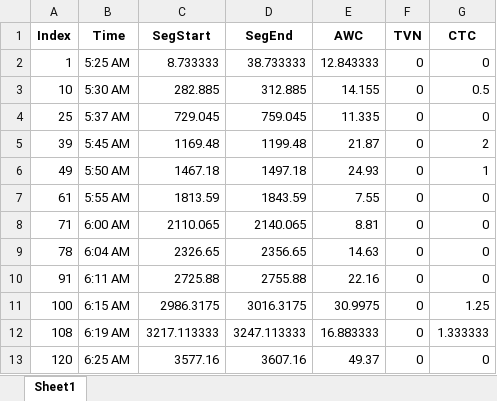
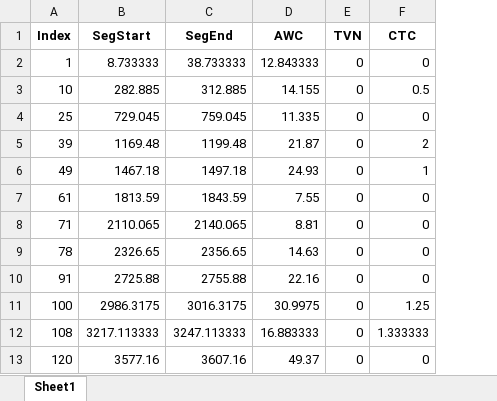
Before and after one commit to LDPlab/50-snippets-random, an Excel workbook: output/SAMPLE_INPUT_100snippets_awc.xlsx, sheet Sheet1, drawn as a sheet; only a part is shown; values as stored, in another font and other column widths than the file's, no borders; the diff names each change by its address in the sheet, - before the commit and + after, or states it on an @@ line.

Commit message:
Update columns configuration, drop time filter to 120 seconds if top 100 AWC is selected.

```diff
--- a/output/SAMPLE_INPUT_100snippets_awc.xlsx (sheet Sheet1)
+++ b/output/SAMPLE_INPUT_100snippets_awc.xlsx (sheet Sheet1)
-column B (Time), rows 2-13: 5:25 AM | 5:30 AM | 5:37 AM | 5:45 AM | 5:50 AM | 5:55 AM | 6:00 AM | 6:04 AM | 6:11 AM | 6:15 AM | 6:19 AM | 6:25 AM
```
Also changed, not shown: output/SAMPLE_INPUT_50snippets_awc.xlsx, output/SAMPLE_INPUT_50snippets_random.xlsx, 9 other files.
